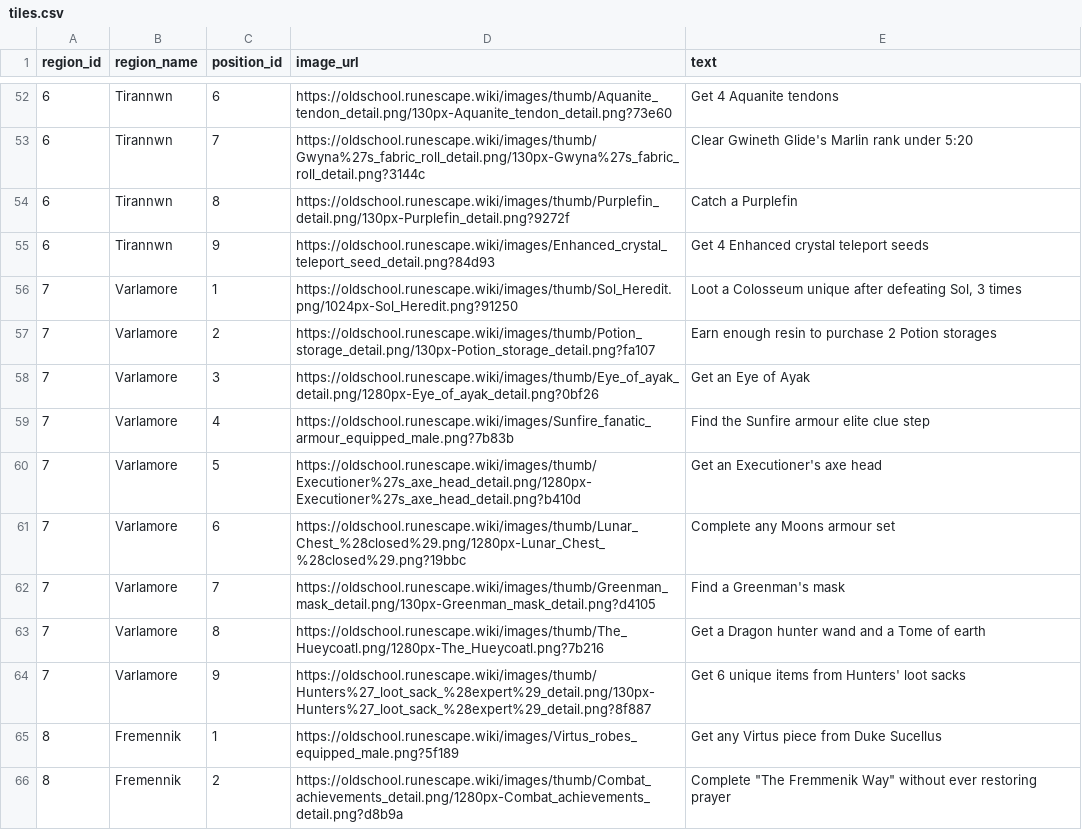
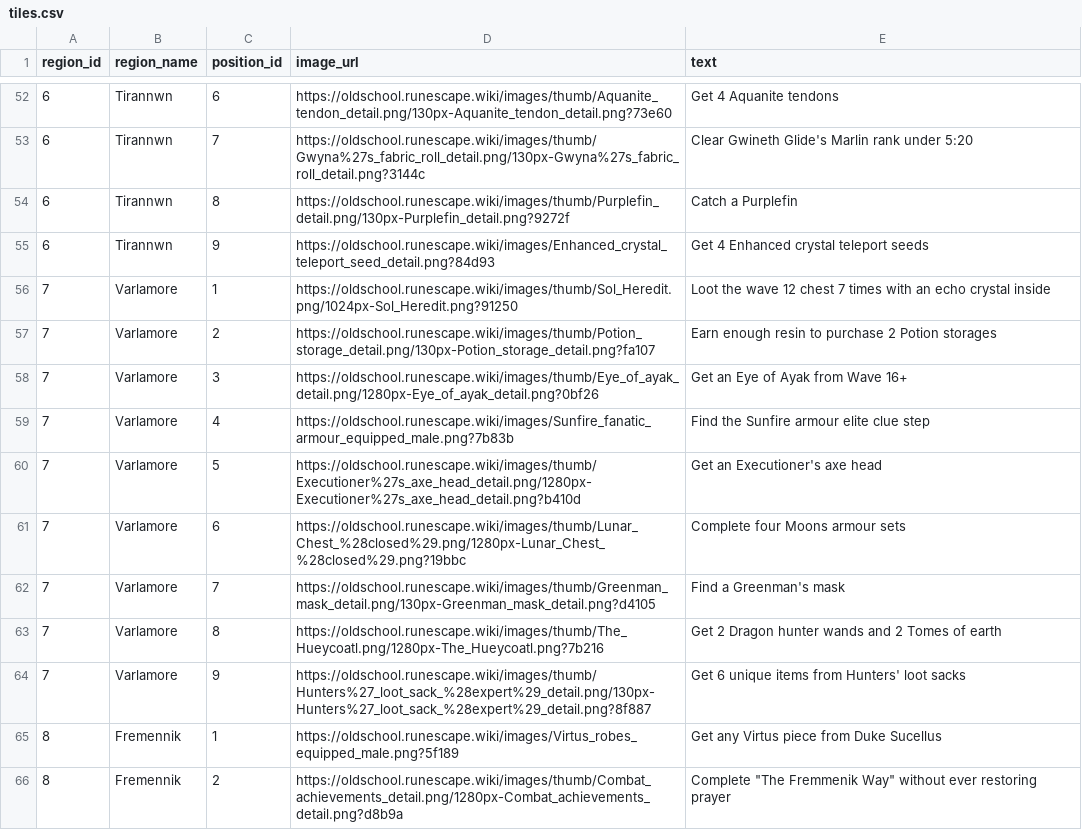
Before and after one commit to Tesla3103/burning-bridges, a CSV file: tiles.csv, drawn as a sheet; only a part is shown, gaps mark what is left out.

```diff
--- a/tiles.csv
+++ b/tiles.csv
@@ -55,10 +55,10 @@ region_id,region_name,position_id,image_url,text
 6,Tirannwn,9,https://oldschool.runescape.wiki/images/Enhanced_crystal_teleport_seed_detail.png?84d93,Get 4 Enhanced crystal teleport seeds
-7,Varlamore,1,https://oldschool.runescape.wiki/images/thumb/Sol_Heredit.png/1024px-Sol_Heredit.png?91250,"Loot a Colosseum unique after defeating Sol, 3 times"
+7,Varlamore,1,https://oldschool.runescape.wiki/images/thumb/Sol_Heredit.png/1024px-Sol_Heredit.png?91250,Loot the wave 12 chest 7 times with an echo crystal inside
 7,Varlamore,2,https://oldschool.runescape.wiki/images/thumb/Potion_storage_detail.png/130px-Potion_storage_detail.png?fa107,Earn enough resin to purchase 2 Potion storages
-7,Varlamore,3,https://oldschool.runescape.wiki/images/thumb/Eye_of_ayak_detail.png/1280px-Eye_of_ayak_detail.png?0bf26,Get an Eye of Ayak
+7,Varlamore,3,https://oldschool.runescape.wiki/images/thumb/Eye_of_ayak_detail.png/1280px-Eye_of_ayak_detail.png?0bf26,Get an Eye of Ayak from Wave 16+
 7,Varlamore,4,https://oldschool.runescape.wiki/images/Sunfire_fanatic_armour_equipped_male.png?7b83b,Find the Sunfire armour elite clue step
 7,Varlamore,5,https://oldschool.runescape.wiki/images/thumb/Executioner%27s_axe_head_detail.png/1280px-Executioner%27s_axe_head_detail.png?b410d,Get an Executioner's axe head
-7,Varlamore,6,https://oldschool.runescape.wiki/images/thumb/Lunar_Chest_%28closed%29.png/1280px-Lunar_Chest_%28closed%29.png?19bbc,Complete any Moons armour set
+7,Varlamore,6,https://oldschool.runescape.wiki/images/thumb/Lunar_Chest_%28closed%29.png/1280px-Lunar_Chest_%28closed%29.png?19bbc,Complete four Moons armour sets
 7,Varlamore,7,https://oldschool.runescape.wiki/images/thumb/Greenman_mask_detail.png/130px-Greenman_mask_detail.png?d4105,Find a Greenman's mask
-7,Varlamore,8,https://oldschool.runescape.wiki/images/thumb/The_Hueycoatl.png/1280px-The_Hueycoatl.png?7b216,Get a Dragon hunter wand and a Tome of earth
+7,Varlamore,8,https://oldschool.runescape.wiki/images/thumb/The_Hueycoatl.png/1280px-The_Hueycoatl.png?7b216,Get 2 Dragon hunter wands and 2 Tomes of earth
 7,Varlamore,9,https://oldschool.runescape.wiki/images/thumb/Hunters%27_loot_sack_%28expert%29_detail.png/130px-Hunters%27_loot_sack_%28expert%29_detail.png?8f887,Get 6 unique items from Hunters' loot sacks
```
Also changed, not shown: 48 other files.
